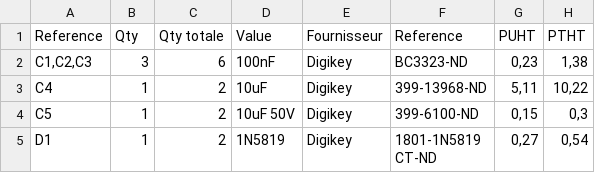
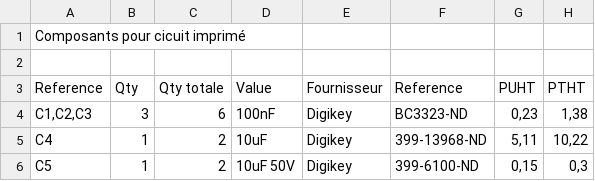
Before and after one commit to fbuloup/Interface_IAI, a CSV file: Interface_IAI.csv, drawn as a sheet; only a part is shown; the shorter side is filled out with more unchanged rows; the diff covers the shown part only; the diff names each change by its address in the sheet, - before the commit and + after, or states it on an @@ line.

```diff
--- a/Interface_IAI.csv
+++ b/Interface_IAI.csv
+row 1: Composants pour cicuit imprimé
+row 2: (empty)
```
Also changed, not shown: 26 added rows elsewhere in this file, 29 other files.
